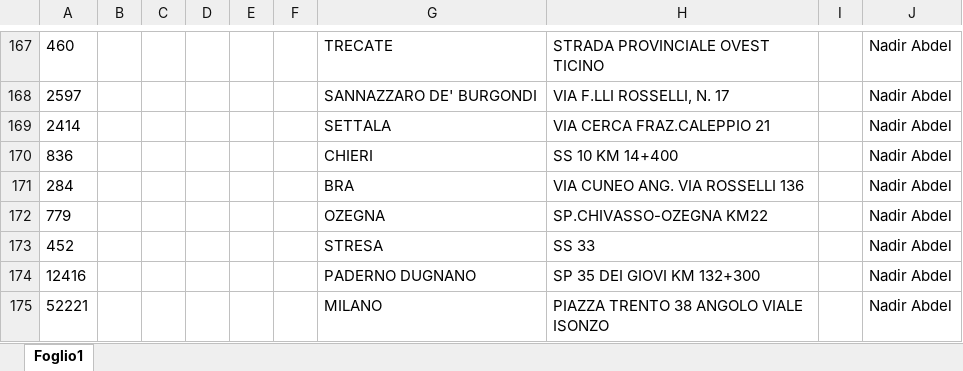
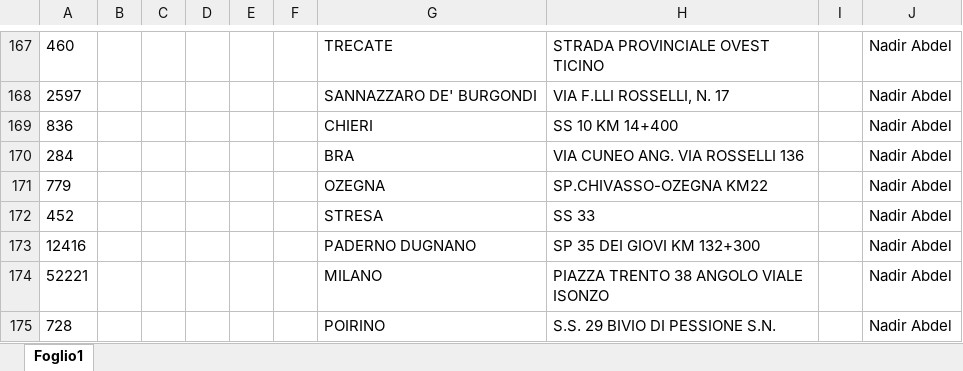
Before and after one commit to nadirabdelaziz1994-cloud/telepass-eni-report-nd47kq-2026-interno, an Excel workbook: input/lista/1 LISTA PDV ENI 2.xlsx, sheet Foglio1, drawn as a sheet; only a part is shown, gaps mark what is left out; the shorter side is filled out with more unchanged rows; values as stored, in another font and other column widths than the file's, no borders; the diff names each change by its address in the sheet, - before the commit and + after, or states it on an @@ line.

Commit message:
Add files via upload

```diff
--- a/input/lista/1 LISTA PDV ENI 2.xlsx (sheet Foglio1)
+++ b/input/lista/1 LISTA PDV ENI 2.xlsx (sheet Foglio1)
-row 169: 2414 |  |  |  |  |  | SETTALA | VIA CERCA FRAZ.CALEPPIO 21 |  | Nadir Abdel
```
